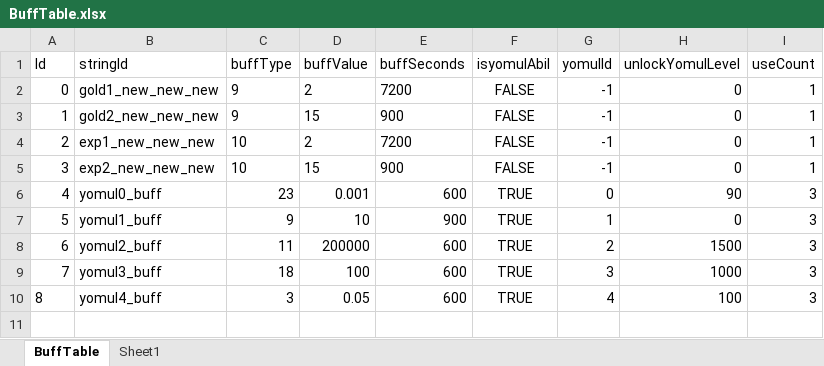
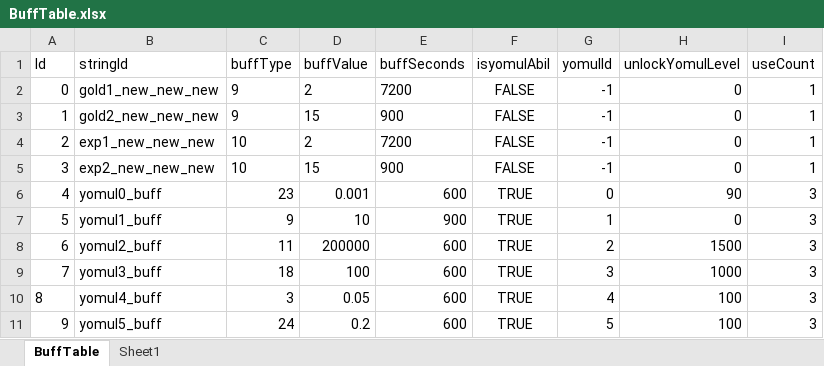
Before and after one commit to luckyzwei/Yosaki, an Excel workbook: Assets/06.Table/BuffTable.xlsx, sheet BuffTable, drawn as a sheet; values as stored, in another font and other column widths than the file's, no borders; the diff names each change by its address in the sheet, - before the commit and + after, or states it on an @@ line.

```diff
--- a/Assets/06.Table/BuffTable.xlsx (sheet BuffTable)
+++ b/Assets/06.Table/BuffTable.xlsx (sheet BuffTable)
+row 11: 9 | yomul5_buff | 24 | 0.2 | 600 | TRUE | 5 | 100 | 3
```
Also changed, not shown: Assets/06.Table/InAppPurchase.xlsx, Assets/06.Table/SkillTable.xlsx, 55 other files.
